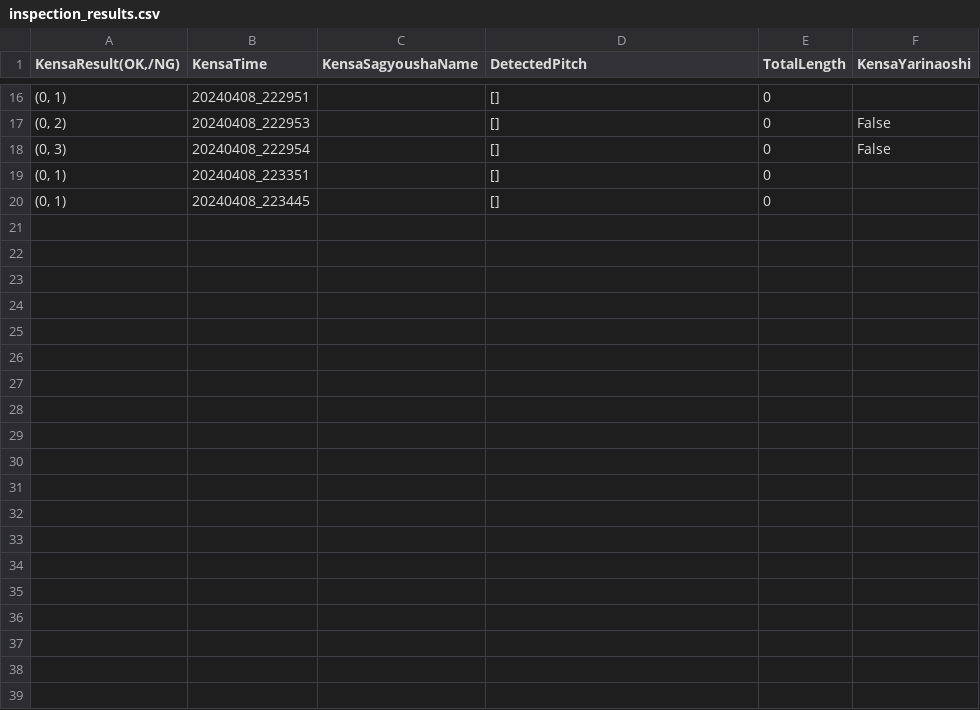
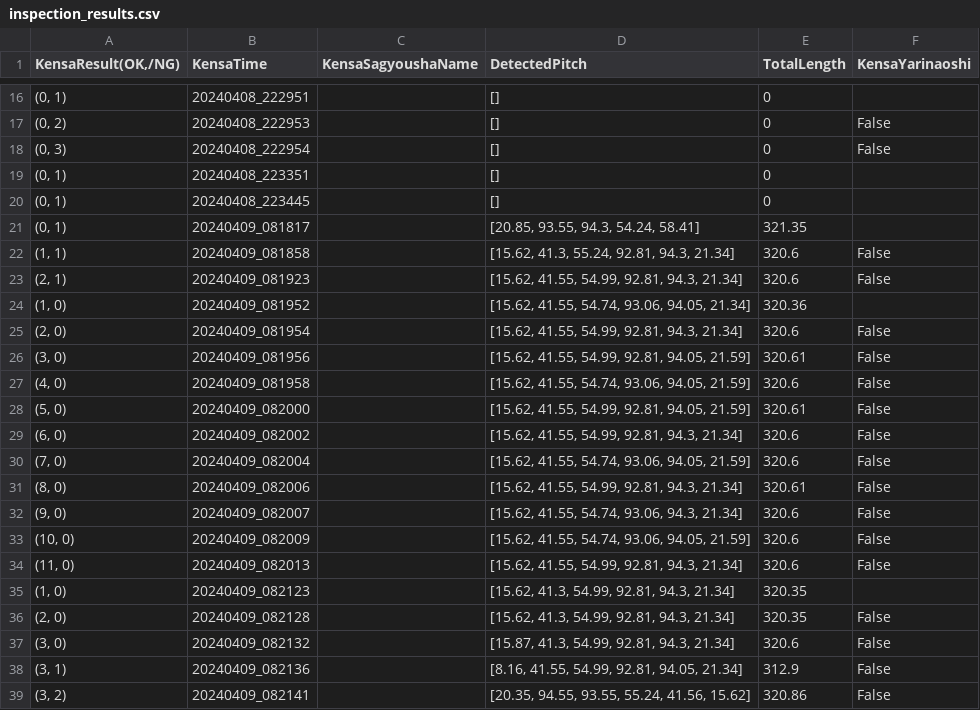
Before and after one commit to stefanoKS/aikensa, a CSV file: aikensa/inspection_results/5902A509/results/inspection_results.csv, drawn as a sheet; only a part is shown, gaps mark what is left out; the diff covers the shown part only; the diff names each change by its address in the sheet, - before the commit and + after, or states it on an @@ line.

```diff
--- a/aikensa/inspection_results/5902A509/results/inspection_results.csv
+++ b/aikensa/inspection_results/5902A509/results/inspection_results.csv
+row 21: (0, 1) | 20240409_081817 |  | [20.85, 93.55, 94.3, 54.24, 58.41] | 321.35
+row 22: (1, 1) | 20240409_081858 |  | [15.62, 41.3, 55.24, 92.81, 94.3, 21.34] | 320.6 | False
+row 23: (2, 1) | 20240409_081923 |  | [15.62, 41.55, 54.99, 92.81, 94.3, 21.34] | 320.6 | False
+row 24: (1, 0) | 20240409_081952 |  | [15.62, 41.55, 54.74, 93.06, 94.05, 21.34] | 320.36
+row 25: (2, 0) | 20240409_081954 |  | [15.62, 41.55, 54.99, 92.81, 94.3, 21.34] | 320.6 | False
+row 26: (3, 0) | 20240409_081956 |  | [15.62, 41.55, 54.99, 92.81, 94.05, 21.59] | 320.61 | False
+row 27: (4, 0) | 20240409_081958 |  | [15.62, 41.55, 54.74, 93.06, 94.05, 21.59] | 320.6 | False
+row 28: (5, 0) | 20240409_082000 |  | [15.62, 41.55, 54.99, 92.81, 94.05, 21.59] | 320.61 | False
+row 29: (6, 0) | 20240409_082002 |  | [15.62, 41.55, 54.99, 92.81, 94.3, 21.34] | 320.6 | False
+row 30: (7, 0) | 20240409_082004 |  | [15.62, 41.55, 54.74, 93.06, 94.05, 21.59] | 320.6 | False
+row 31: (8, 0) | 20240409_082006 |  | [15.62, 41.55, 54.99, 92.81, 94.3, 21.34] | 320.61 | False
+row 32: (9, 0) | 20240409_082007 |  | [15.62, 41.55, 54.74, 93.06, 94.3, 21.34] | 320.6 | False
+row 33: (10, 0) | 20240409_082009 |  | [15.62, 41.55, 54.74, 93.06, 94.05, 21.59] | 320.6 | False
+row 34: (11, 0) | 20240409_082013 |  | [15.62, 41.55, 54.99, 92.81, 94.3, 21.34] | 320.6 | False
+row 35: (1, 0) | 20240409_082123 |  | [15.62, 41.3, 54.99, 92.81, 94.3, 21.34] | 320.35
+row 36: (2, 0) | 20240409_082128 |  | [15.62, 41.3, 54.99, 92.81, 94.3, 21.34] | 320.35 | False
+row 37: (3, 0) | 20240409_082132 |  | [15.87, 41.3, 54.99, 92.81, 94.3, 21.34] | 320.6 | False
+row 38: (3, 1) | 20240409_082136 |  | [8.16, 41.55, 54.99, 92.81, 94.05, 21.34] | 312.9 | False
+row 39: (3, 2) | 20240409_082141 |  | [20.35, 94.55, 93.55, 55.24, 41.56, 15.62] | 320.86 | False
```
Also changed, not shown: 19 added rows elsewhere in this file, aikensa/inspection_results/66832A030P/results/inspection_results.csv, 4 other files.
